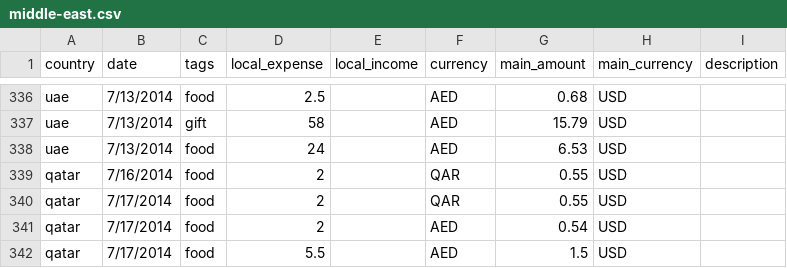
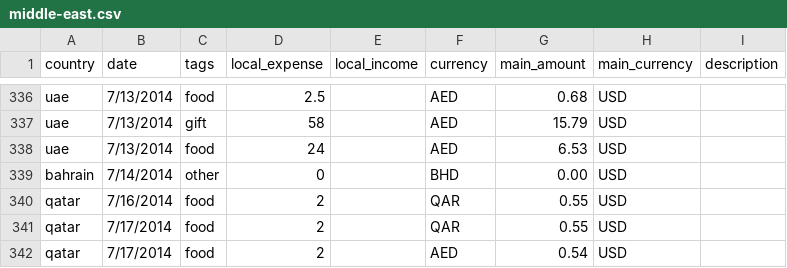
Before and after one commit to oxyc/travels, a CSV file: _data/expenditures/middle-east.csv, drawn as a sheet; only a part is shown, gaps mark what is left out; the shorter side is filled out with more unchanged rows; the diff names each change by its address in the sheet, - before the commit and + after, or states it on an @@ line.

Commit message:
middle east: add an empty expense for bahrain so it shows up on the chart

```diff
--- a/_data/expenditures/middle-east.csv
+++ b/_data/expenditures/middle-east.csv
+row 339: bahrain | 7/14/2014 | other | 0 |  | BHD | 0.00 | USD
```
